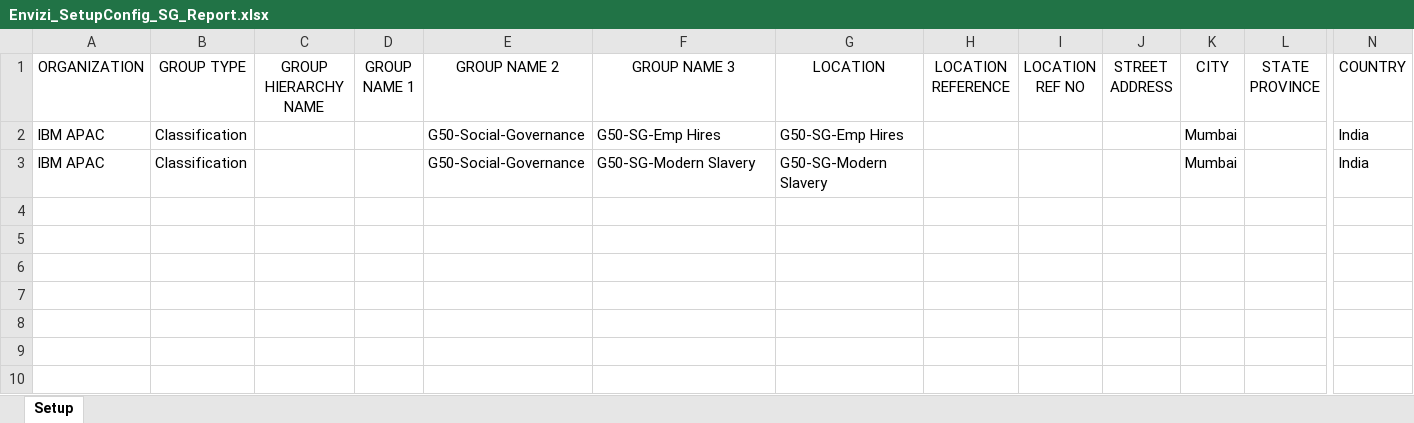
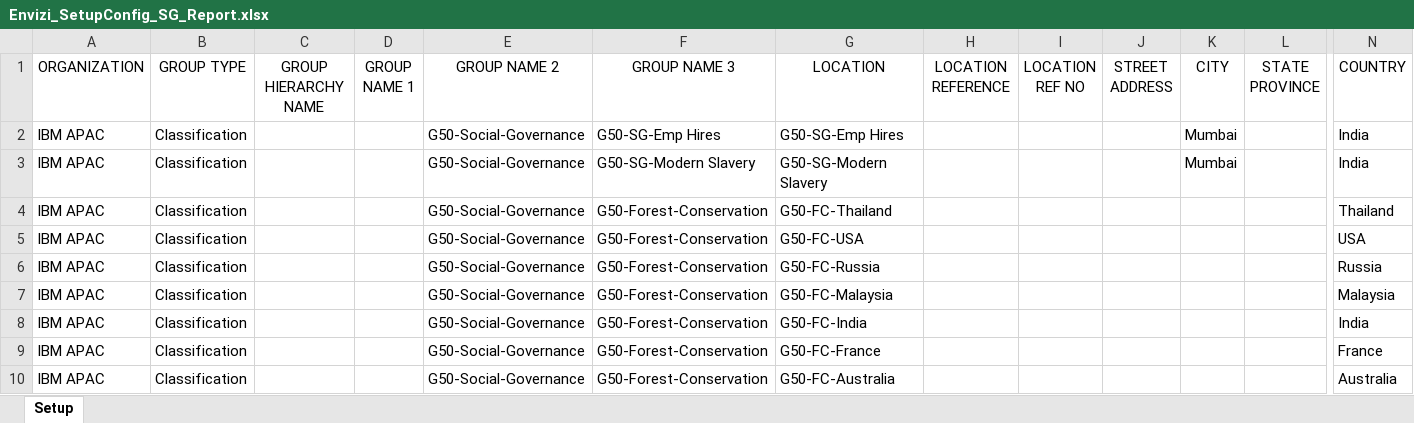
Before and after one commit to GandhiCloudLab/envizi-social-governance, an Excel workbook: files/Envizi_SetupConfig_SG_Report.xlsx, sheet Setup, drawn as a sheet; only a part is shown, gaps mark what is left out; values as stored, in another font and other column widths than the file's, no borders; rows hold the shown columns only; the diff names each change by its address in the sheet, - before the commit and + after, or states it on an @@ line.

```diff
--- a/files/Envizi_SetupConfig_SG_Report.xlsx (sheet Setup)
+++ b/files/Envizi_SetupConfig_SG_Report.xlsx (sheet Setup)
+row 4: IBM APAC | Classification |  |  | G50-Social-Governance | G50-Forest-Conservation | G50-FC-Thailand |  |  |  |  |  | Thailand
+row 5: IBM APAC | Classification |  |  | G50-Social-Governance | G50-Forest-Conservation | G50-FC-USA |  |  |  |  |  | USA
+row 6: IBM APAC | Classification |  |  | G50-Social-Governance | G50-Forest-Conservation | G50-FC-Russia |  |  |  |  |  | Russia
+row 7: IBM APAC | Classification |  |  | G50-Social-Governance | G50-Forest-Conservation | G50-FC-Malaysia |  |  |  |  |  | Malaysia
+row 8: IBM APAC | Classification |  |  | G50-Social-Governance | G50-Forest-Conservation | G50-FC-India |  |  |  |  |  | India
+row 9: IBM APAC | Classification |  |  | G50-Social-Governance | G50-Forest-Conservation | G50-FC-France |  |  |  |  |  | France
+row 10: IBM APAC | Classification |  |  | G50-Social-Governance | G50-Forest-Conservation | G50-FC-Australia |  |  |  |  |  | Australia
```
Also changed, not shown: files/Account_Setup_and_Data_Load-G5-Hires.xlsx, 10 other files.
